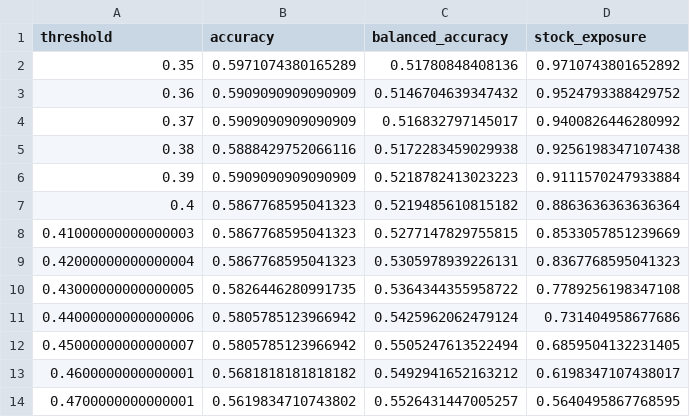
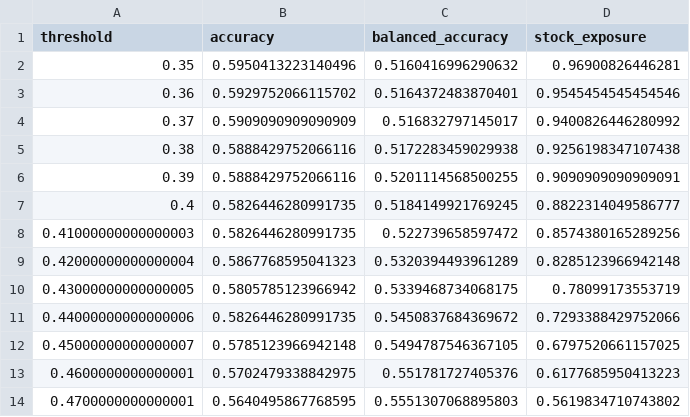
Before and after one commit to fishbaby1011/lobster-trading, a CSV file: results/threshold_scan.csv, drawn as a sheet; only a part is shown; the diff covers the shown part only.

```diff
--- a/results/threshold_scan.csv
+++ b/results/threshold_scan.csv
@@ -1,14 +1,14 @@
 threshold,accuracy,balanced_accuracy,stock_exposure
-0.35,0.5971074380165289,0.51780848408136,0.9710743801652892
-0.36,0.5909090909090909,0.5146704639347432,0.9524793388429752
+0.35,0.5950413223140496,0.5160416996290632,0.96900826446281
+0.36,0.5929752066115702,0.5164372483870401,0.9545454545454546
 0.37,0.5909090909090909,0.516832797145017,0.9400826446280992
 0.38,0.5888429752066116,0.5172283459029938,0.9256198347107438
-0.39,0.5909090909090909,0.5218782413023223,0.9111570247933884
-0.4,0.5867768595041323,0.5219485610815182,0.8863636363636364
-0.41000000000000003,0.5867768595041323,0.5277147829755815,0.8533057851239669
-0.42000000000000004,0.5867768595041323,0.5305978939226131,0.8367768595041323
-0.43000000000000005,0.5826446280991735,0.5364344355958722,0.7789256198347108
-0.44000000000000006,0.5805785123966942,0.5425962062479124,0.731404958677686
-0.45000000000000007,0.5805785123966942,0.5505247613522494,0.6859504132231405
-0.4600000000000001,0.5681818181818182,0.5492941652163212,0.6198347107438017
-0.4700000000000001,0.5619834710743802,0.5526431447005257,0.5640495867768595
+0.39,0.5888429752066116,0.5201114568500255,0.9090909090909091
+0.4,0.5826446280991735,0.5184149921769245,0.8822314049586777
+0.41000000000000003,0.5826446280991735,0.522739658597472,0.8574380165289256
+0.42000000000000004,0.5867768595041323,0.5320394493961289,0.8285123966942148
+0.43000000000000005,0.5805785123966942,0.5339468734068175,0.78099173553719
+0.44000000000000006,0.5826446280991735,0.5450837684369672,0.7293388429752066
+0.45000000000000007,0.5785123966942148,0.5494787546367105,0.6797520661157025
+0.4600000000000001,0.5702479338842975,0.551781727405376,0.6177685950413223
+0.4700000000000001,0.5640495867768595,0.5551307068895803,0.5619834710743802
```
Also changed, not shown: 23 edited cells elsewhere in this file, results/baseline_backtest.csv, results/test_backtest_v2.csv, 11 other files.
